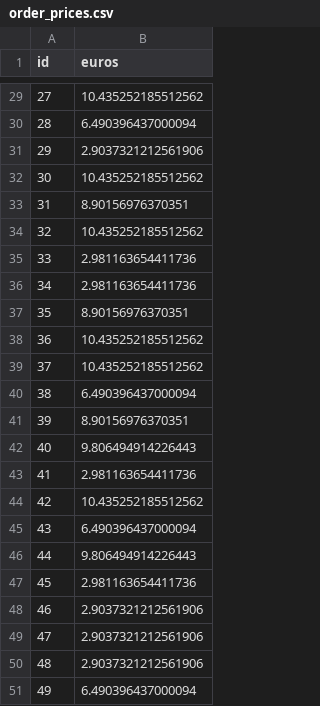
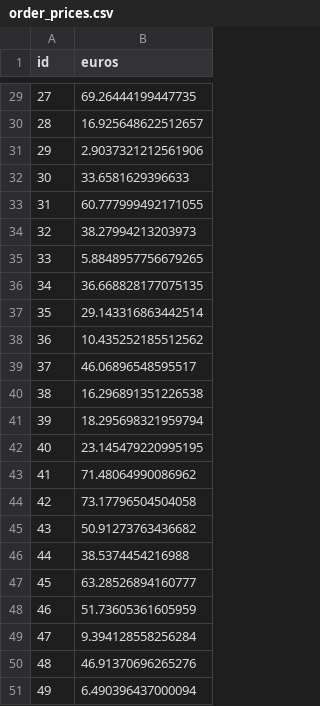
Before and after one commit to CristinaRevieve/csv-test, a CSV file: order_prices.csv, drawn as a sheet; only a part is shown, gaps mark what is left out; the diff covers the shown part only.

```diff
--- a/order_prices.csv
+++ b/order_prices.csv
@@ -29,23 +29,23 @@ id,euros
-27,10.435252185512562
-28,6.490396437000094
+27,69.26444199447735
+28,16.925648622512657
 29,2.9037321212561906
-30,10.435252185512562
-31,8.90156976370351
-32,10.435252185512562
-33,2.981163654411736
-34,2.981163654411736
-35,8.90156976370351
+30,33.6581629396633
+31,60.777999492171055
+32,38.27994213203973
+33,5.8848957756679265
+34,36.668828177075135
+35,29.143316863442514
 36,10.435252185512562
-37,10.435252185512562
-38,6.490396437000094
-39,8.90156976370351
-40,9.806494914226443
-41,2.981163654411736
-42,10.435252185512562
-43,6.490396437000094
-44,9.806494914226443
-45,2.981163654411736
-46,2.9037321212561906
-47,2.9037321212561906
-48,2.9037321212561906
+37,46.06896548595517
+38,16.296891351226538
+39,18.295698321959794
+40,23.145479220995195
+41,71.48064990086962
+42,73.17796504504058
+43,50.91273763436682
+44,38.5374454216988
+45,63.28526894160777
+46,51.73605361605959
+47,9.394128558256284
+48,46.91370696265276
 49,6.490396437000094
```
Also changed, not shown: 26 edited cells elsewhere in this file, 1 other file.
